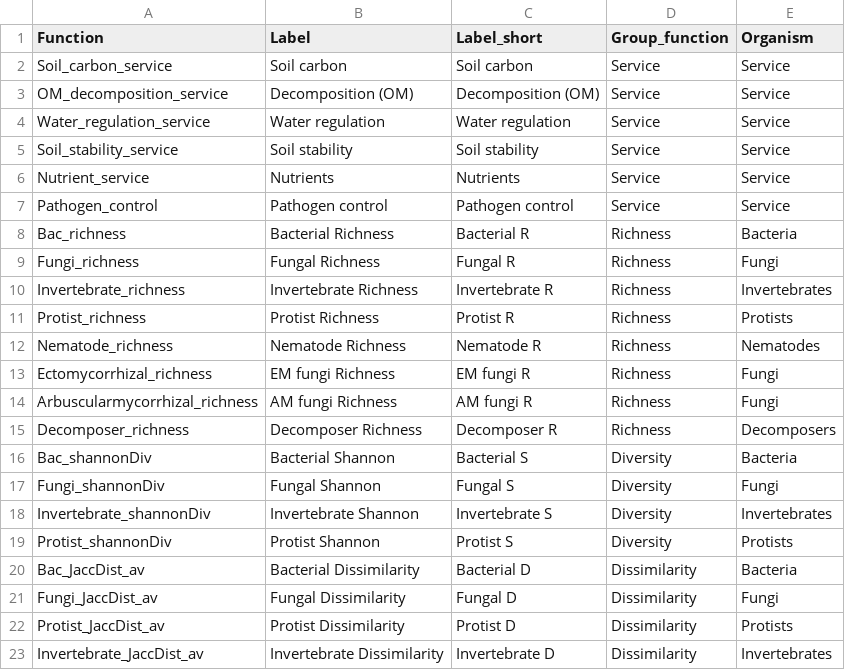
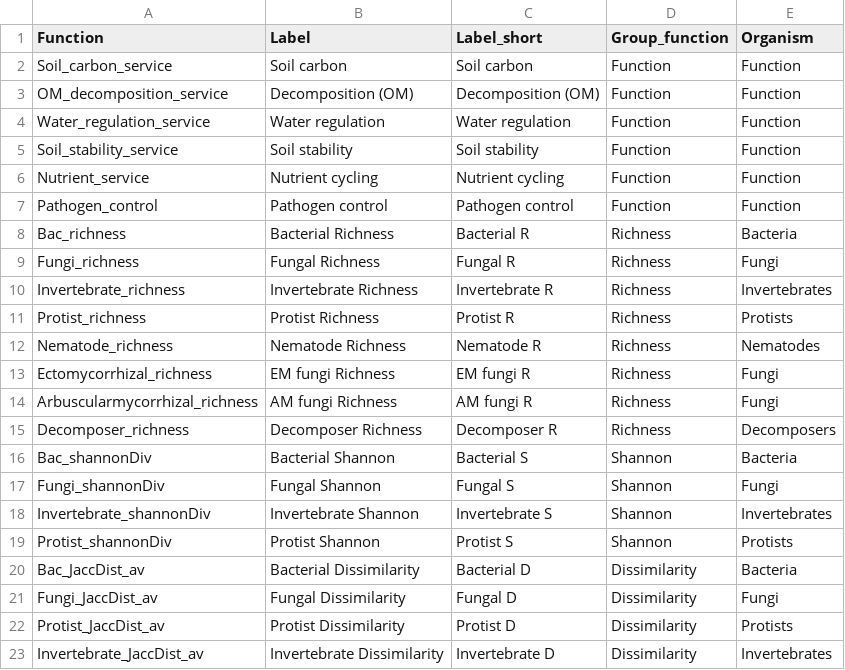
Before and after one commit to JeMaNd-r/Conservation_across_scales, a CSV file: data_raw/LABELS_functions.csv, drawn as a sheet.

Commit message:
Finetuning of plotting
Update labels

```diff
--- a/data_raw/LABELS_functions.csv
+++ b/data_raw/LABELS_functions.csv
@@ -1,8 +1,8 @@
 Function,Label,Label_short,Group_function,Organism
-Soil_carbon_service,Soil carbon,Soil carbon,Service,Service
-OM_decomposition_service,Decomposition (OM),Decomposition (OM),Service,Service
-Water_regulation_service,Water regulation,Water regulation,Service,Service
-Soil_stability_service,Soil stability,Soil stability,Service,Service
-Nutrient_service,Nutrients,Nutrients,Service,Service
-Pathogen_control,Pathogen control,Pathogen control,Service,Service
+Soil_carbon_service,Soil carbon,Soil carbon,Function,Function
+OM_decomposition_service,Decomposition (OM),Decomposition (OM),Function,Function
+Water_regulation_service,Water regulation,Water regulation,Function,Function
+Soil_stability_service,Soil stability,Soil stability,Function,Function
+Nutrient_service,Nutrient cycling,Nutrient cycling,Function,Function
+Pathogen_control,Pathogen control,Pathogen control,Function,Function
 Bac_richness,Bacterial Richness,Bacterial R,Richness,Bacteria
@@ -15,6 +15,6 @@ Arbuscularmycorrhizal_richness,AM fungi Richness,AM fungi R,Richness,Fungi
 Decomposer_richness,Decomposer Richness,Decomposer R,Richness,Decomposers
-Bac_shannonDiv,Bacterial Shannon,Bacterial S,Diversity,Bacteria
-Fungi_shannonDiv,Fungal Shannon,Fungal S,Diversity,Fungi
-Invertebrate_shannonDiv,Invertebrate Shannon,Invertebrate S,Diversity,Invertebrates
-Protist_shannonDiv,Protist Shannon,Protist S,Diversity,Protists
+Bac_shannonDiv,Bacterial Shannon,Bacterial S,Shannon,Bacteria
+Fungi_shannonDiv,Fungal Shannon,Fungal S,Shannon,Fungi
+Invertebrate_shannonDiv,Invertebrate Shannon,Invertebrate S,Shannon,Invertebrates
+Protist_shannonDiv,Protist Shannon,Protist S,Shannon,Protists
 Bac_JaccDist_av,Bacterial Dissimilarity,Bacterial D,Dissimilarity,Bacteria
```
Also changed, not shown: 1 other file.
